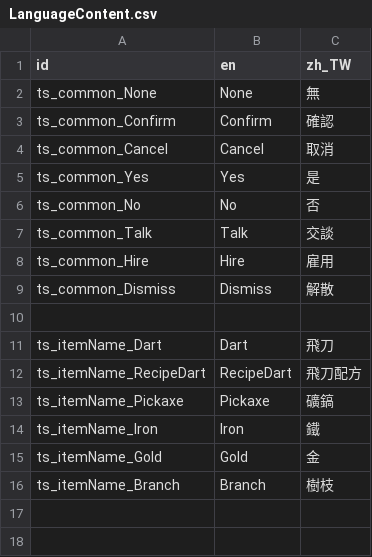
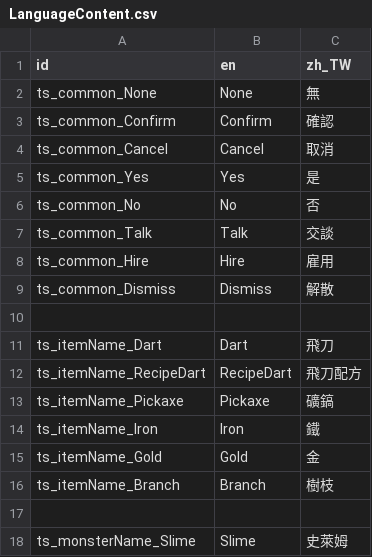
Before and after one commit to ktkr1753/TravelingSmith, a CSV file: 006_Language/Texts/LanguageContent.csv, drawn as a sheet.

```diff
--- a/006_Language/Texts/LanguageContent.csv
+++ b/006_Language/Texts/LanguageContent.csv
@@ -16 +16,3 @@ ts_itemName_Gold,Gold,金
 ts_itemName_Branch,Branch,樹枝
+
+ts_monsterName_Slime,Slime,史萊姆
```
Also changed, not shown: 36 other files.
